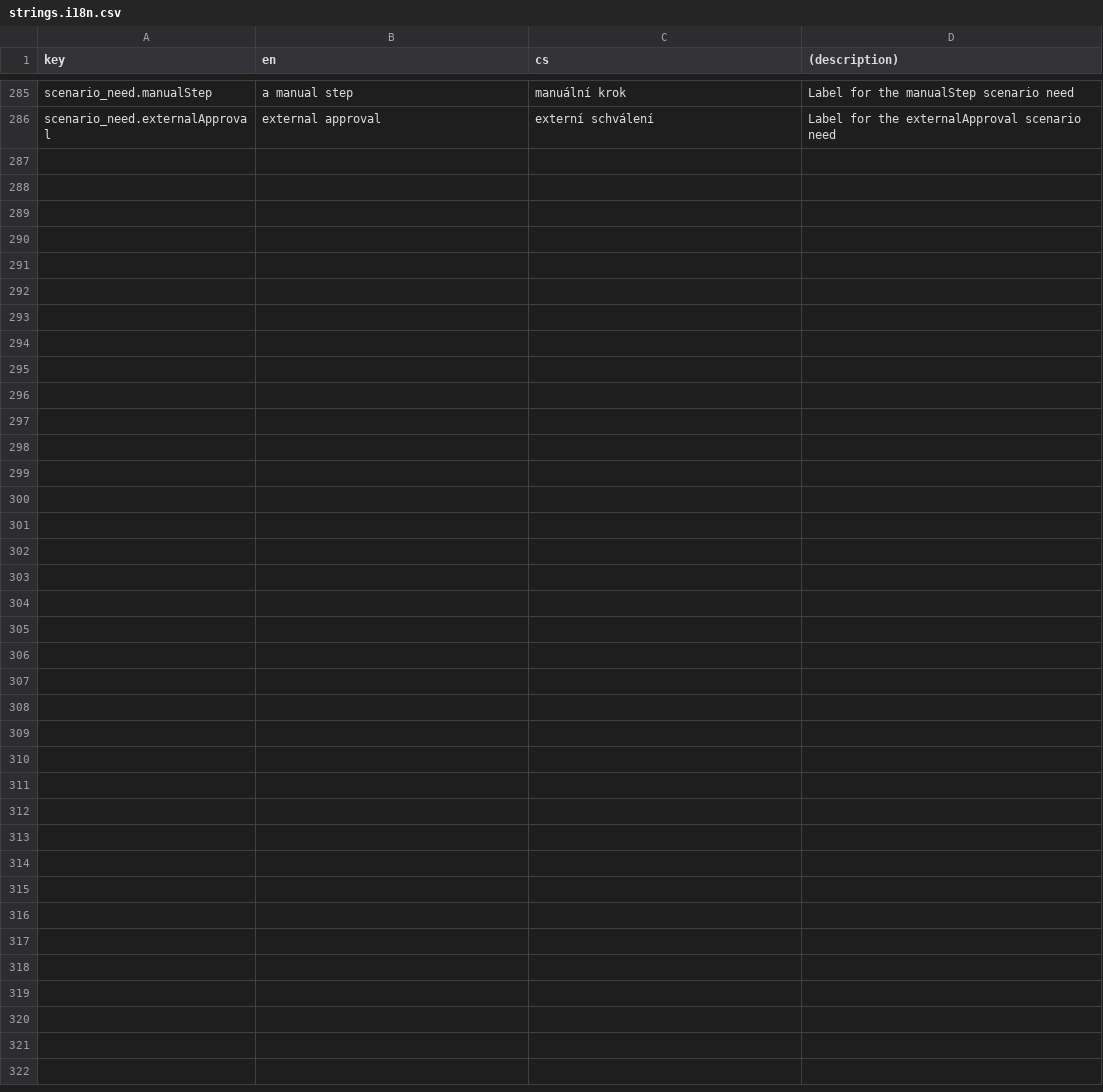
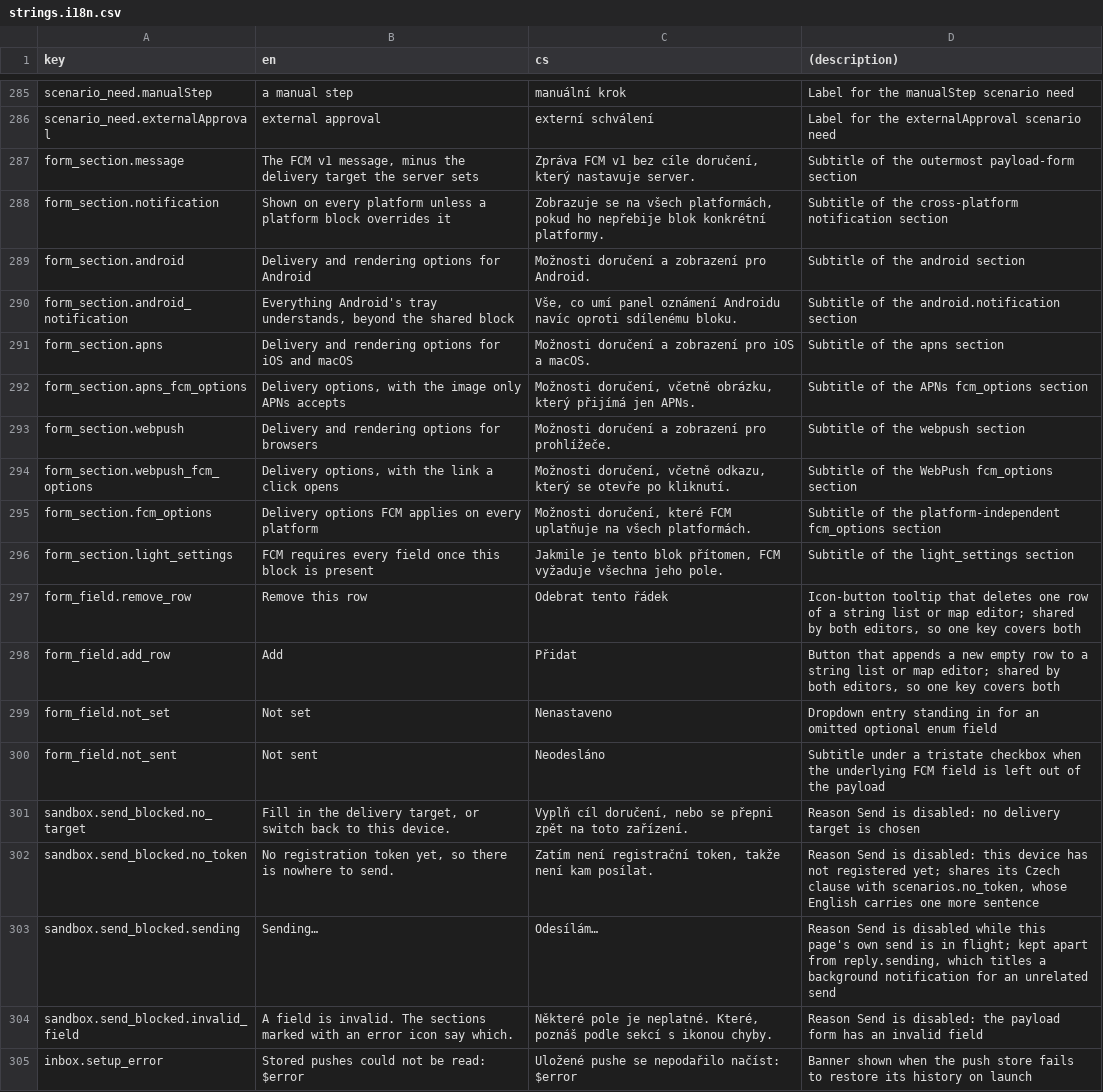
Before and after one commit to netglade/fcm_playground, a CSV file: apps/fcm_app/lib/i18n/strings.i18n.csv, drawn as a sheet; only a part is shown, gaps mark what is left out; the diff names each change by its address in the sheet, - before the commit and + after, or states it on an @@ line.

```diff
--- a/apps/fcm_app/lib/i18n/strings.i18n.csv
+++ b/apps/fcm_app/lib/i18n/strings.i18n.csv
+row 287: form_section.message | The FCM v1 message, minus the delivery target the server sets | Zpráva FCM v1 bez cíle doručení, který nastavuje server. | Subtitle of the outermost payload-form section
+row 288: form_section.notification | Shown on every platform unless a platform block overrides it | Zobrazuje se na všech platformách, pokud ho nepřebije blok konkrétní platformy. | Subtitle of the cross-platform notification section
+row 289: form_section.android | Delivery and rendering options for Android | Možnosti doručení a zobrazení pro Android. | Subtitle of the android section
+row 290: form_section.android_notification | Everything Android's tray understands, beyond the shared block | Vše, co umí panel oznámení Androidu navíc oproti sdílenému bloku. | Subtitle of the android.notification section
+row 291: form_section.apns | Delivery and rendering options for iOS and macOS | Možnosti doručení a zobrazení pro iOS a macOS. | Subtitle of the apns section
+row 292: form_section.apns_fcm_options | Delivery options, with the image only APNs accepts | Možnosti doručení, včetně obrázku, který přijímá jen APNs. | Subtitle of the APNs fcm_options section
+row 293: form_section.webpush | Delivery and rendering options for browsers | Možnosti doručení a zobrazení pro prohlížeče. | Subtitle of the webpush section
+row 294: form_section.webpush_fcm_options | Delivery options, with the link a click opens | Možnosti doručení, včetně odkazu, který se otevře po kliknutí. | Subtitle of the WebPush fcm_options section
+row 295: form_section.fcm_options | Delivery options FCM applies on every platform | Možnosti doručení, které FCM uplatňuje na všech platformách. | Subtitle of the platform-independent fcm_options section
+row 296: form_section.light_settings | FCM requires every field once this block is present | Jakmile je tento blok přítomen, FCM vyžaduje všechna jeho pole. | Subtitle of the light_settings section
+row 297: form_field.remove_row | Remove this row | Odebrat tento řádek | Icon-button tooltip that deletes one row of a string list or map editor; shared by both editors, so one key covers both
+row 298: form_field.add_row | Add | Přidat | Button that appends a new empty row to a string list or map editor; shared by both editors, so one key covers both
+row 299: form_field.not_set | Not set | Nenastaveno | Dropdown entry standing in for an omitted optional enum field
+row 300: form_field.not_sent | Not sent | Neodesláno | Subtitle under a tristate checkbox when the underlying FCM field is left out of the payload
+row 301: sandbox.send_blocked.no_target | Fill in the delivery target, or switch back to this device. | Vyplň cíl doručení, nebo se přepni zpět na toto zařízení. | Reason Send is disabled: no delivery target is chosen
+row 302: sandbox.send_blocked.no_token | No registration token yet, so there is nowhere to send. | Zatím není registrační token, takže není kam posílat. | Reason Send is disabled: this device has not registered yet; shares its Czech clause with scenarios.no_token, whose English carries one more sentence
+row 303: sandbox.send_blocked.sending | Sending… | Odesílám… | Reason Send is disabled while this page's own send is in flight; kept apart from reply.sending, which titles a background notification for an unrelated send
+row 304: sandbox.send_blocked.invalid_field | A field is invalid. The sections marked with an error icon say which. | Některé pole je neplatné. Které, poznáš podle sekcí s ikonou chyby. | Reason Send is disabled: the payload form has an invalid field
+row 305: inbox.setup_error | Stored pushes could not be read: $error | Uložené pushe se nepodařilo načíst: $error | Banner shown when the push store fails to restore its history on launch
```
Also changed, not shown: 19 other files.
